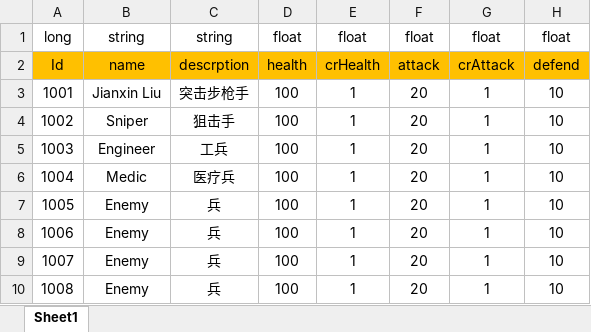
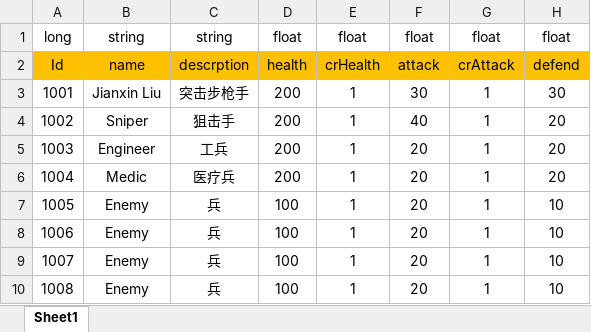
Before and after one commit to Chuyang1996/Nameless_Temp, an Excel workbook: GameDesign/ExcelData/Character_Data.xlsx, sheet Sheet1, drawn as a sheet; only a part is shown; values as stored, in another font and other column widths than the file's, no borders; the diff names each change by its address in the sheet, - before the commit and + after, or states it on an @@ line.

```diff
--- a/GameDesign/ExcelData/Character_Data.xlsx (sheet Sheet1)
+++ b/GameDesign/ExcelData/Character_Data.xlsx (sheet Sheet1)
-D3:D6: 100
+D3:D6: 200
-F3: 20
+F3: 30
-H3: 10
+H3: 30
-F4: 20
+F4: 40
-H4:H6: 10
+H4:H6: 20
```
Also changed, not shown: GameDesign/ExcelData/EventTrigger_Data.xlsx, 4 other files.
